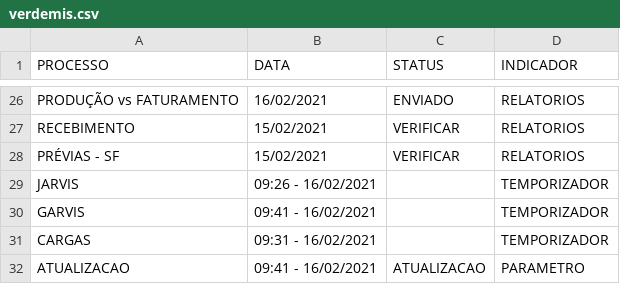
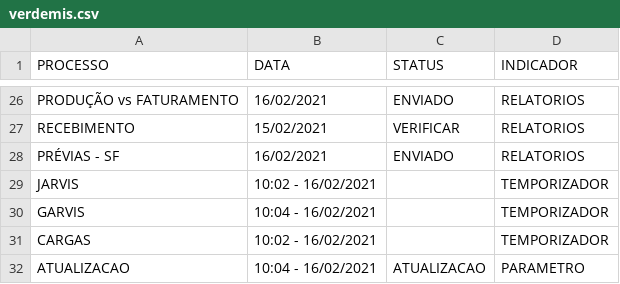
Before and after one commit to lucasely/verdemis, a CSV file: verdemis.csv, drawn as a sheet; only a part is shown, gaps mark what is left out.

Commit message:
Atualizando - VerdeMIS

```diff
--- a/verdemis.csv
+++ b/verdemis.csv
@@ -27,6 +27,6 @@ PRODUÇÃO vs FATURAMENTO;16/02/2021;ENVIADO;RELATORIOS
 RECEBIMENTO;15/02/2021;VERIFICAR;RELATORIOS
-PRÉVIAS - SF;15/02/2021;VERIFICAR;RELATORIOS
-JARVIS;09:26 - 16/02/2021;;TEMPORIZADOR
-GARVIS;09:41 - 16/02/2021;;TEMPORIZADOR
-CARGAS;09:31 - 16/02/2021;;TEMPORIZADOR
-ATUALIZACAO;09:41 - 16/02/2021;ATUALIZACAO;PARAMETRO
+PRÉVIAS - SF;16/02/2021;ENVIADO;RELATORIOS
+JARVIS;10:02 - 16/02/2021;;TEMPORIZADOR
+GARVIS;10:04 - 16/02/2021;;TEMPORIZADOR
+CARGAS;10:02 - 16/02/2021;;TEMPORIZADOR
+ATUALIZACAO;10:04 - 16/02/2021;ATUALIZACAO;PARAMETRO
```
